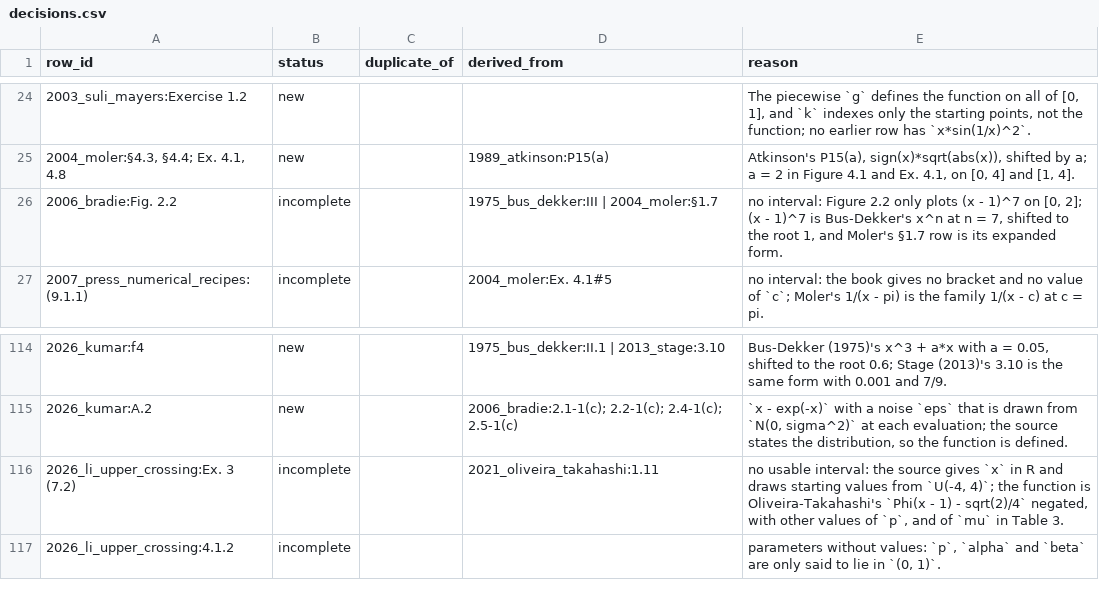
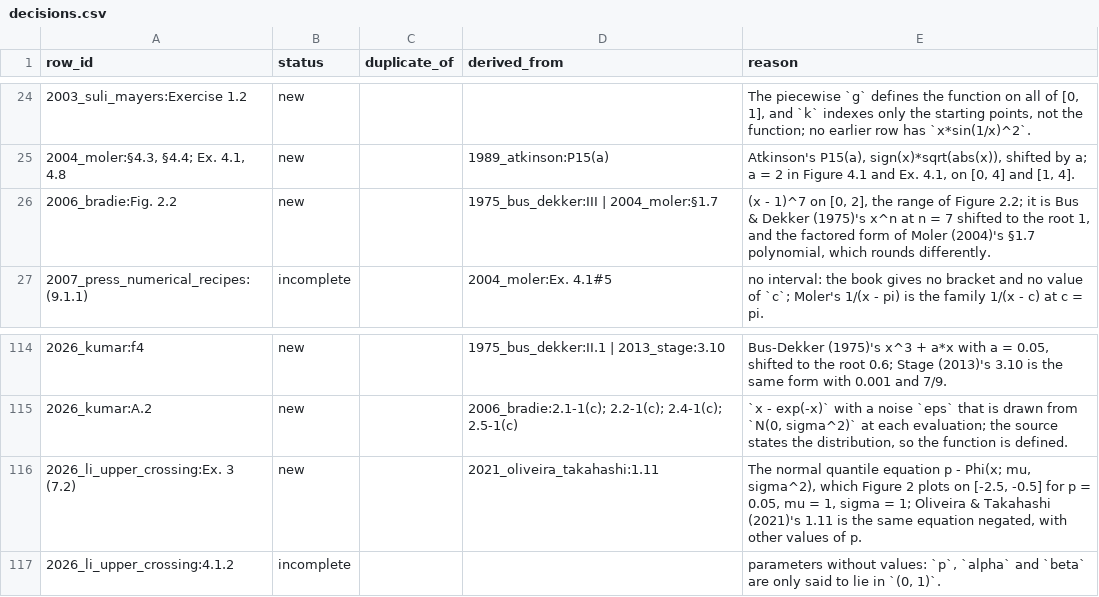
Before and after one commit to bertpl/sunnbear, a CSV file: data/literature_test_problems/decisions.csv, drawn as a sheet; only a part is shown, gaps mark what is left out; the diff names each change by its address in the sheet, - before the commit and + after, or states it on an @@ line.

```diff
--- a/data/literature_test_problems/decisions.csv
+++ b/data/literature_test_problems/decisions.csv
-B26 (status): incomplete
+B26 (status): new
-E26 (reason): no interval: Figure 2.2 only plots (x - 1)^7 on [0, 2]; (x - 1)^7 is Bus-Dekker's x^n at n = 7, shifted to the root 1, and Moler's §1.7 row is its expanded form.
+E26 (reason): (x - 1)^7 on [0, 2], the range of Figure 2.2; it is Bus & Dekker (1975)'s x^n at n = 7 shifted to the root 1, and the factored form of Moler (2004)'s §1.7 polynomial, which rounds differently.
-B116 (status): incomplete
+B116 (status): new
-E116 (reason): no usable interval: the source gives `x` in R and draws starting values from `U(-4, 4)`; the function is Oliveira-Takahashi's `Phi(x - 1) - sqrt(2)/4` negated, with other values of `p`, and of `mu` in Table 3.
+E116 (reason): The normal quantile equation p - Phi(x; mu, sigma^2), which Figure 2 plots on [-2.5, -0.5] for p = 0.05, mu = 1, sigma = 1; Oliveira & Takahashi (2021)'s 1.11 is the same equation negated, with other values of p.
```
Also changed, not shown: data/literature_test_problems/rows.csv, 14 other files.
